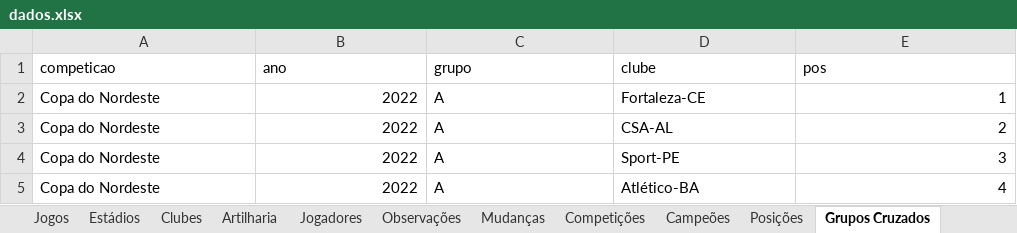
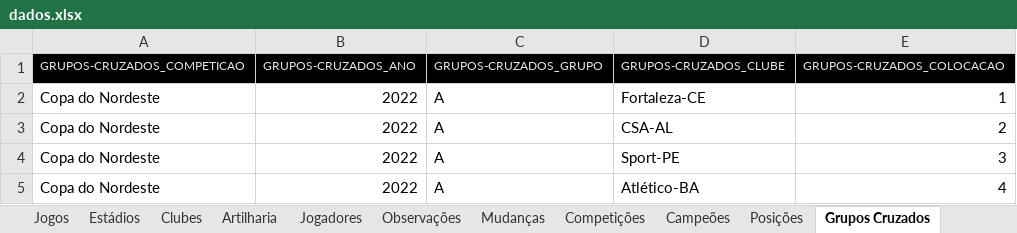
Before and after one commit to PericlesSavio/API_PE, an Excel workbook: dados/dados.xlsx, sheet Grupos Cruzados, drawn as a sheet; only a part is shown; values as stored, in another font and other column widths than the file's, no borders; removed rows and columns are numbered as before the commit, all else as after; the diff names each change by its address in the sheet, - before the commit and + after, or states it on an @@ line.

```diff
--- a/dados/dados.xlsx (sheet Grupos Cruzados)
+++ b/dados/dados.xlsx (sheet Grupos Cruzados)
-row 1: competicao | ano | grupo | clube | pos
+row 1: GRUPOS-CRUZADOS_COMPETICAO | GRUPOS-CRUZADOS_ANO | GRUPOS-CRUZADOS_GRUPO | GRUPOS-CRUZADOS_CLUBE | GRUPOS-CRUZADOS_COLOCACAO
```
Also changed, not shown: sheet Jogos, sheet Estádios, sheet Clubes, sheet Artilharia, sheet Mudanças, sheet Jogadores, 4 more sheets, 3 other files.
